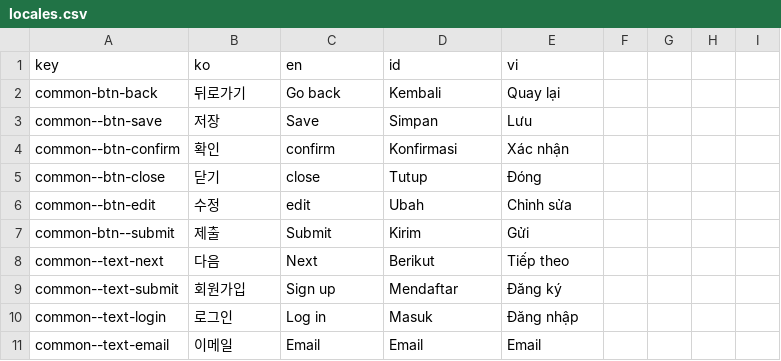
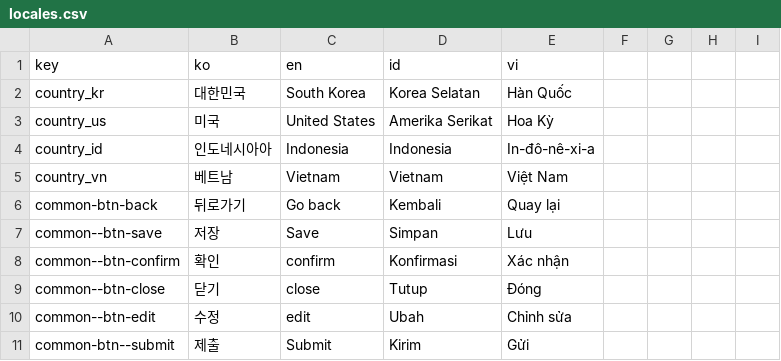
Before and after one commit to ybon1107/song-e-pay, a CSV file: frontend/src/locales/csv/locales.csv, drawn as a sheet; only a part is shown; the shorter side is filled out with more unchanged rows; the diff covers the shown part only.

```diff
--- a/frontend/src/locales/csv/locales.csv
+++ b/frontend/src/locales/csv/locales.csv
@@ -1,2 +1,6 @@
 key,ko,en,id,vi
+country_kr,대한민국,South Korea,Korea Selatan,Hàn Quốc
+country_us,미국,United States,Amerika Serikat,Hoa Kỳ
+country_id,인도네시아아,Indonesia,Indonesia,In-đô-nê-xi-a
+country_vn,베트남,Vietnam,Vietnam,Việt Nam
 common-btn-back,뒤로가기,Go back,Kembali,Quay lại,,
```
Also changed, not shown: 21 added rows elsewhere in this file, 6 other files.
